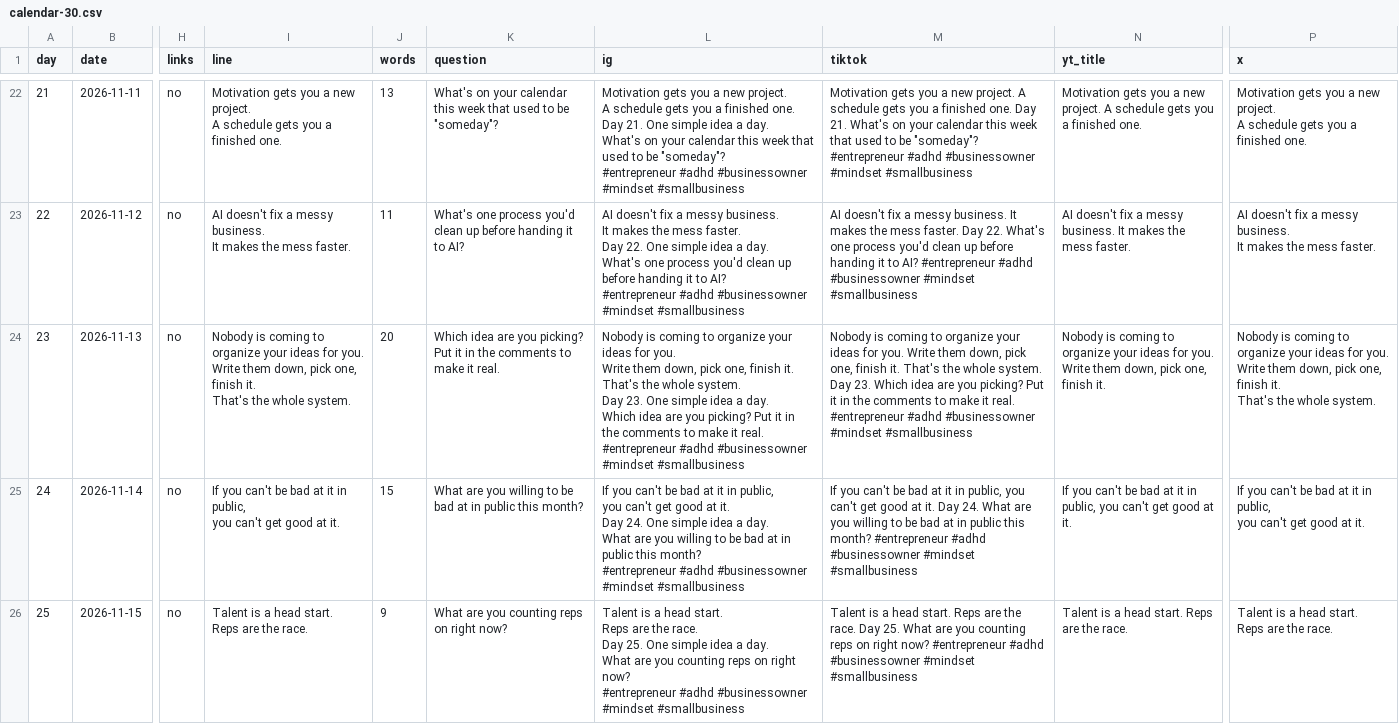
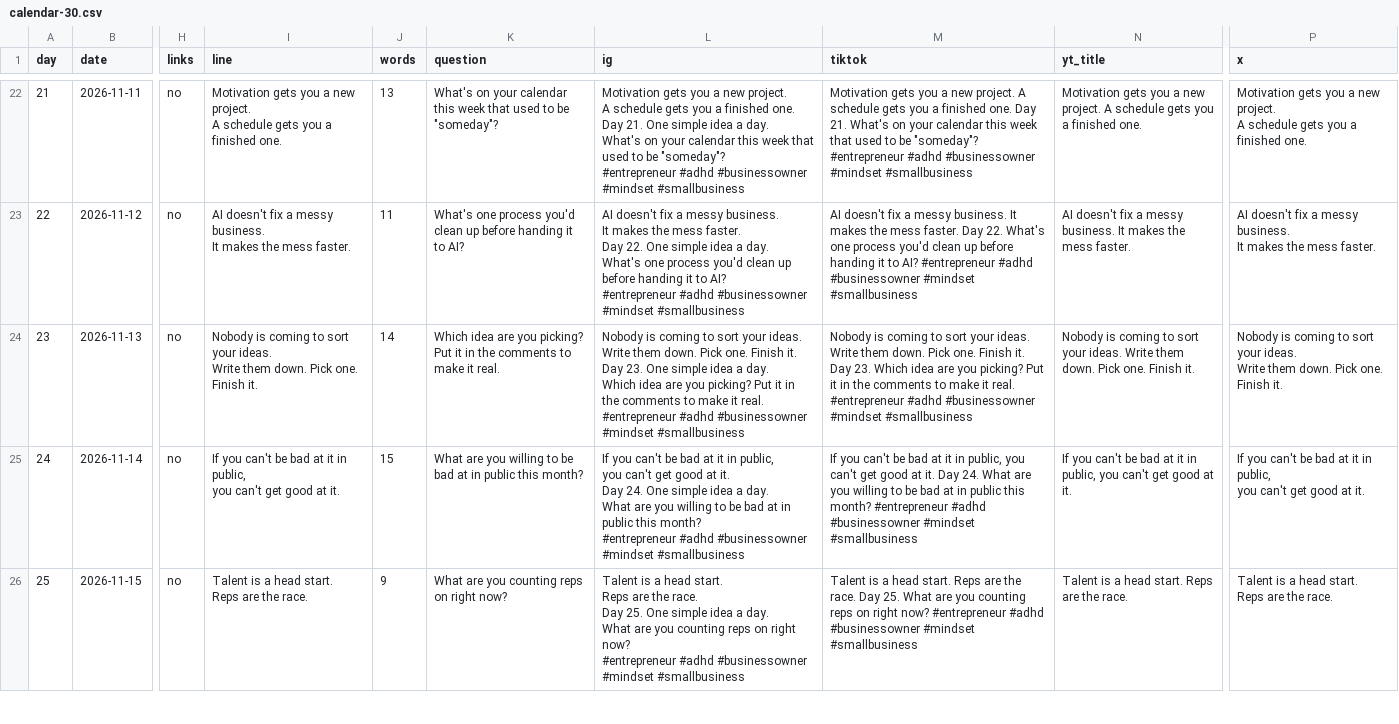
Before and after one commit to LEETSAUCE444/LEETSAUCE444, a CSV file: adhd-entrepreneur/content/calendar-30.csv, drawn as a sheet; only a part is shown, gaps mark what is left out; ↵ is a line break in a cell; the diff covers the shown part only; the diff names each change by its address in the sheet, - before the commit and + after, or states it on an @@ line.

```diff
--- a/adhd-entrepreneur/content/calendar-30.csv
+++ b/adhd-entrepreneur/content/calendar-30.csv
-I24 (line): …coming to organize your ideas for you. ↵ Write them down, pick one, finish it. ↵ That's the whole system.
+I24 (line): …coming to sort your ideas. ↵ Write them down. Pick one. Finish it.
-J24 (words): 20
+J24 (words): 14
-L24 (ig): …coming to organize your ideas for you. ↵ Write them down, pick one, finish it. ↵ That's the whole system. ↵ Day 23.…
+L24 (ig): …coming to sort your ideas. ↵ Write them down. Pick one. Finish it. ↵ Day 23.…
-M24 (tiktok): …coming to organize your ideas for you. Write them down, pick one, finish it. That's the whole system. Day 23.…
+M24 (tiktok): …coming to sort your ideas. Write them down. Pick one. Finish it. Day 23.…
-N24 (yt_title): …coming to organize your ideas for you. Write them down, pick one, finish it.
+N24 (yt_title): …coming to sort your ideas. Write them down. Pick one. Finish it.
-P24 (x): …coming to organize your ideas for you. ↵ Write them down, pick one, finish it. ↵ That's the whole system.
+P24 (x): …coming to sort your ideas. ↵ Write them down. Pick one. Finish it.
```
Also changed, not shown: 45 edited cells elsewhere in this file, 5 other files.
